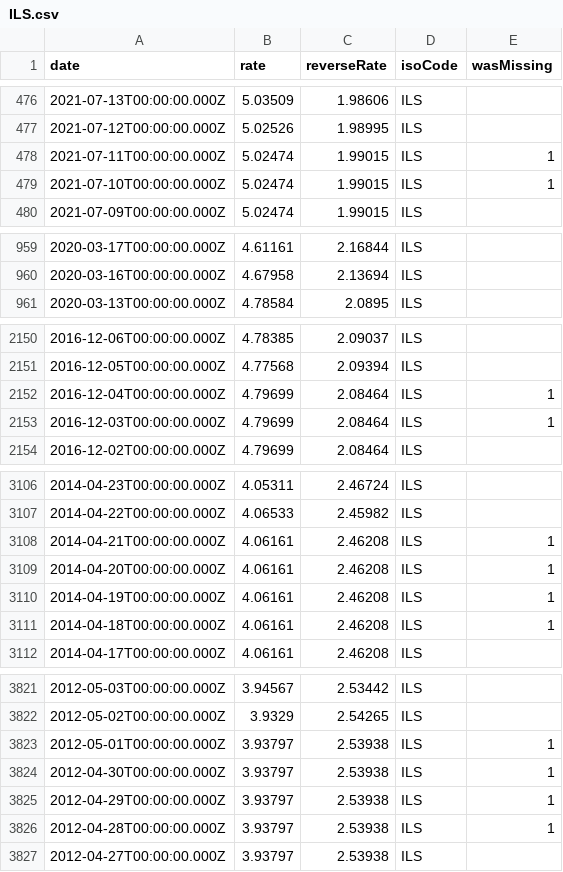
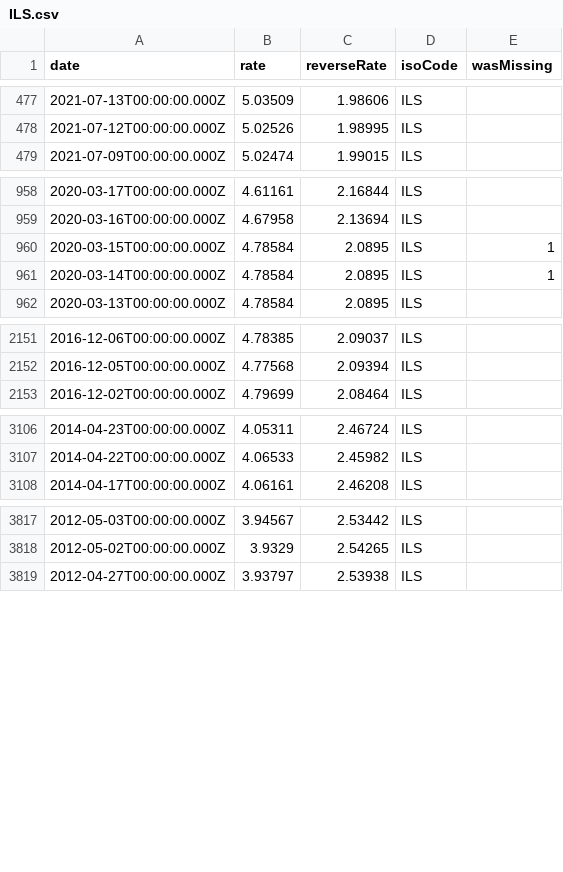
Before and after one commit to GeorgeSG/bnb-currency-exchange-rates, a CSV file: data/ILS.csv, drawn as a sheet; only a part is shown, gaps mark what is left out; the diff covers the shown part only.

Commit message:
Update exchange rates

```diff
--- a/data/ILS.csv
+++ b/data/ILS.csv
@@ -477,4 +478,2 @@
 "2021-07-12T00:00:00.000Z","5.02526","1.98995","ILS",
-"2021-07-11T00:00:00.000Z","5.02474","1.99015","ILS",1
-"2021-07-10T00:00:00.000Z","5.02474","1.99015","ILS",1
 "2021-07-09T00:00:00.000Z","5.02474","1.99015","ILS",
@@ -960,2 +959,4 @@
 "2020-03-16T00:00:00.000Z","4.67958","2.13694","ILS",
+"2020-03-15T00:00:00.000Z","4.78584","2.0895","ILS",1
+"2020-03-14T00:00:00.000Z","4.78584","2.0895","ILS",1
 "2020-03-13T00:00:00.000Z","4.78584","2.0895","ILS",
@@ -2151,4 +2152,2 @@
 "2016-12-05T00:00:00.000Z","4.77568","2.09394","ILS",
-"2016-12-04T00:00:00.000Z","4.79699","2.08464","ILS",1
-"2016-12-03T00:00:00.000Z","4.79699","2.08464","ILS",1
 "2016-12-02T00:00:00.000Z","4.79699","2.08464","ILS",
@@ -3107,6 +3107,2 @@
 "2014-04-22T00:00:00.000Z","4.06533","2.45982","ILS",
-"2014-04-21T00:00:00.000Z","4.06161","2.46208","ILS",1
-"2014-04-20T00:00:00.000Z","4.06161","2.46208","ILS",1
-"2014-04-19T00:00:00.000Z","4.06161","2.46208","ILS",1
-"2014-04-18T00:00:00.000Z","4.06161","2.46208","ILS",1
 "2014-04-17T00:00:00.000Z","4.06161","2.46208","ILS",
@@ -3822,6 +3818,2 @@
 "2012-05-02T00:00:00.000Z","3.9329","2.54265","ILS",
-"2012-05-01T00:00:00.000Z","3.93797","2.53938","ILS",1
-"2012-04-30T00:00:00.000Z","3.93797","2.53938","ILS",1
-"2012-04-29T00:00:00.000Z","3.93797","2.53938","ILS",1
-"2012-04-28T00:00:00.000Z","3.93797","2.53938","ILS",1
 "2012-04-27T00:00:00.000Z","3.93797","2.53938","ILS",
```
Also changed, not shown: 3 added rows and 1 removed row elsewhere in this file, data/AUD.csv, data/CHF.csv, 39 other files.
